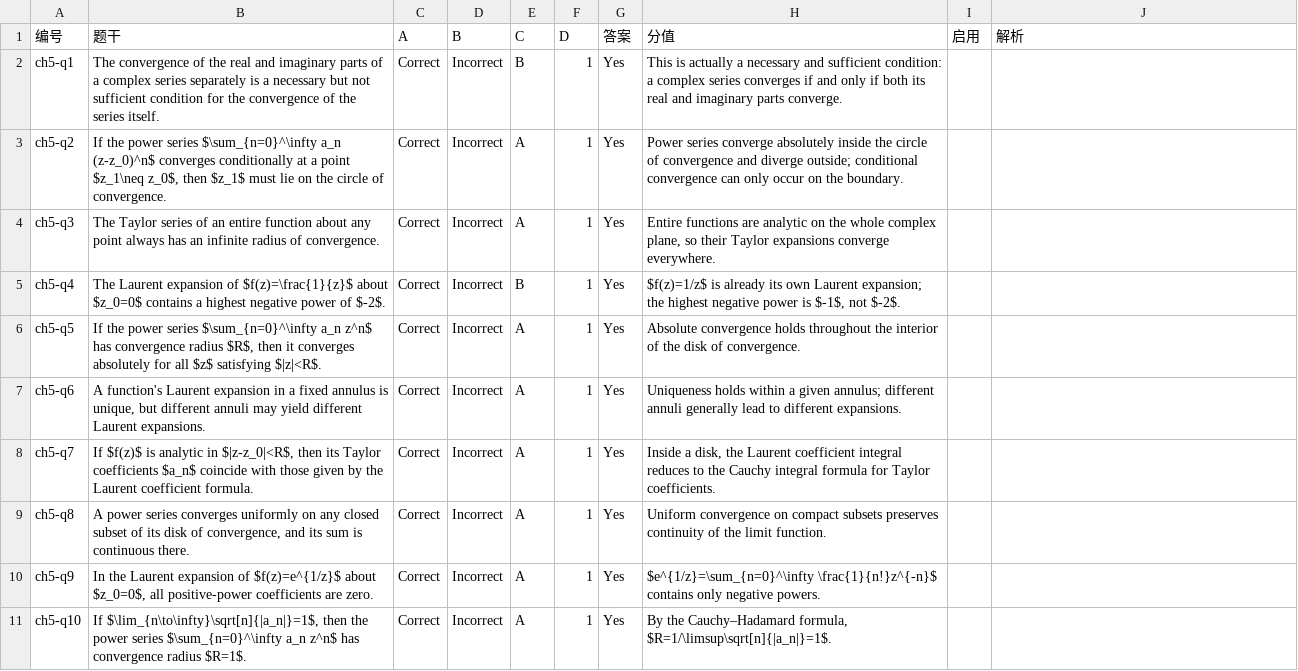
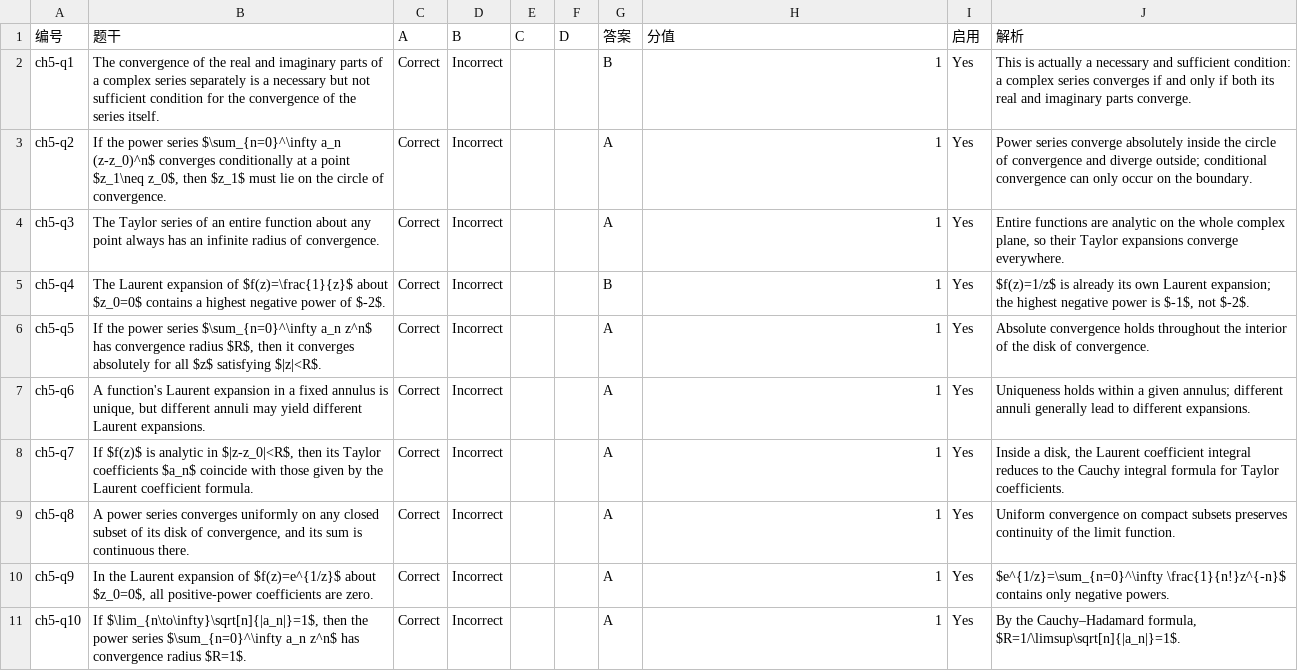
Before and after one commit to mathzhanglei/Quiz, a CSV file: question-sets/questions-7.csv, drawn as a sheet.

```diff
--- a/question-sets/questions-7.csv
+++ b/question-sets/questions-7.csv
@@ -1,11 +1,11 @@
 编号,题干,A,B,C,D,答案,分值,启用,解析
-ch5-q1,"The convergence of the real and imaginary parts of a complex series separately is a necessary but not sufficient condition for the convergence of the series itself.",Correct,Incorrect,B,1,Yes,"This is actually a necessary and sufficient condition: a complex series converges if and only if both its real and imaginary parts converge."
-ch5-q2,"If the power series $\sum_{n=0}^\infty a_n (z-z_0)^n$ converges conditionally at a point $z_1\neq z_0$, then $z_1$ must lie on the circle of convergence.",Correct,Incorrect,A,1,Yes,"Power series converge absolutely inside the circle of convergence and diverge outside; conditional convergence can only occur on the boundary."
-ch5-q3,"The Taylor series of an entire function about any point always has an infinite radius of convergence.",Correct,Incorrect,A,1,Yes,"Entire functions are analytic on the whole complex plane, so their Taylor expansions converge everywhere."
-ch5-q4,"The Laurent expansion of $f(z)=\frac{1}{z}$ about $z_0=0$ contains a highest negative power of $-2$.",Correct,Incorrect,B,1,Yes,"$f(z)=1/z$ is already its own Laurent expansion; the highest negative power is $-1$, not $-2$."
-ch5-q5,"If the power series $\sum_{n=0}^\infty a_n z^n$ has convergence radius $R$, then it converges absolutely for all $z$ satisfying $|z|<R$.",Correct,Incorrect,A,1,Yes,"Absolute convergence holds throughout the interior of the disk of convergence."
-ch5-q6,"A function's Laurent expansion in a fixed annulus is unique, but different annuli may yield different Laurent expansions.",Correct,Incorrect,A,1,Yes,"Uniqueness holds within a given annulus; different annuli generally lead to different expansions."
-ch5-q7,"If $f(z)$ is analytic in $|z-z_0|<R$, then its Taylor coefficients $a_n$ coincide with those given by the Laurent coefficient formula.",Correct,Incorrect,A,1,Yes,"Inside a disk, the Laurent coefficient integral reduces to the Cauchy integral formula for Taylor coefficients."
-ch5-q8,"A power series converges uniformly on any closed subset of its disk of convergence, and its sum is continuous there.",Correct,Incorrect,A,1,Yes,"Uniform convergence on compact subsets preserves continuity of the limit function."
-ch5-q9,"In the Laurent expansion of $f(z)=e^{1/z}$ about $z_0=0$, all positive-power coefficients are zero.",Correct,Incorrect,A,1,Yes,"$e^{1/z}=\sum_{n=0}^\infty \frac{1}{n!}z^{-n}$ contains only negative powers."
-ch5-q10,"If $\lim_{n\to\infty}\sqrt[n]{|a_n|}=1$, then the power series $\sum_{n=0}^\infty a_n z^n$ has convergence radius $R=1$.",Correct,Incorrect,A,1,Yes,"By the Cauchy–Hadamard formula, $R=1/\limsup\sqrt[n]{|a_n|}=1$."
+ch5-q1,The convergence of the real and imaginary parts of a complex series separately is a necessary but not sufficient condition for the convergence of the series itself.,Correct,Incorrect,,,B,1,Yes,This is actually a necessary and sufficient condition: a complex series converges if and only if both its real and imaginary parts converge.
+ch5-q2,"If the power series $\sum_{n=0}^\infty a_n (z-z_0)^n$ converges conditionally at a point $z_1\neq z_0$, then $z_1$ must lie on the circle of convergence.",Correct,Incorrect,,,A,1,Yes,Power series converge absolutely inside the circle of convergence and diverge outside; conditional convergence can only occur on the boundary.
+ch5-q3,The Taylor series of an entire function about any point always has an infinite radius of convergence.,Correct,Incorrect,,,A,1,Yes,"Entire functions are analytic on the whole complex plane, so their Taylor expansions converge everywhere."
+ch5-q4,The Laurent expansion of $f(z)=\frac{1}{z}$ about $z_0=0$ contains a highest negative power of $-2$.,Correct,Incorrect,,,B,1,Yes,"$f(z)=1/z$ is already its own Laurent expansion; the highest negative power is $-1$, not $-2$."
+ch5-q5,"If the power series $\sum_{n=0}^\infty a_n z^n$ has convergence radius $R$, then it converges absolutely for all $z$ satisfying $|z|<R$.",Correct,Incorrect,,,A,1,Yes,Absolute convergence holds throughout the interior of the disk of convergence.
+ch5-q6,"A function's Laurent expansion in a fixed annulus is unique, but different annuli may yield different Laurent expansions.",Correct,Incorrect,,,A,1,Yes,Uniqueness holds within a given annulus; different annuli generally lead to different expansions.
+ch5-q7,"If $f(z)$ is analytic in $|z-z_0|<R$, then its Taylor coefficients $a_n$ coincide with those given by the Laurent coefficient formula.",Correct,Incorrect,,,A,1,Yes,"Inside a disk, the Laurent coefficient integral reduces to the Cauchy integral formula for Taylor coefficients."
+ch5-q8,"A power series converges uniformly on any closed subset of its disk of convergence, and its sum is continuous there.",Correct,Incorrect,,,A,1,Yes,Uniform convergence on compact subsets preserves continuity of the limit function.
+ch5-q9,"In the Laurent expansion of $f(z)=e^{1/z}$ about $z_0=0$, all positive-power coefficients are zero.",Correct,Incorrect,,,A,1,Yes,$e^{1/z}=\sum_{n=0}^\infty \frac{1}{n!}z^{-n}$ contains only negative powers.
+ch5-q10,"If $\lim_{n\to\infty}\sqrt[n]{|a_n|}=1$, then the power series $\sum_{n=0}^\infty a_n z^n$ has convergence radius $R=1$.",Correct,Incorrect,,,A,1,Yes,"By the Cauchy–Hadamard formula, $R=1/\limsup\sqrt[n]{|a_n|}=1$."
```
Also changed, not shown: question-sets/questions-8.csv.
